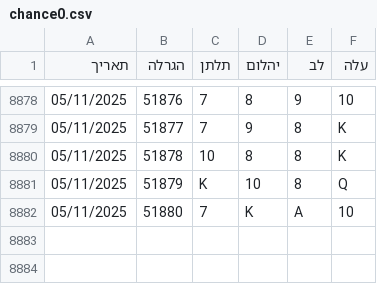
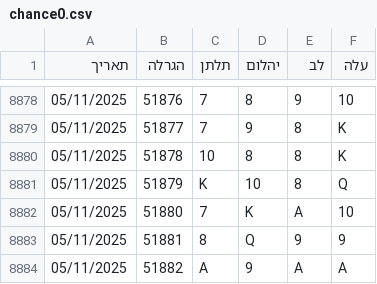
Before and after one commit to laly100/chance-feed, a CSV file: chance0.csv, drawn as a sheet; only a part is shown, gaps mark what is left out; the diff names each change by its address in the sheet, - before the commit and + after, or states it on an @@ line.

```diff
--- a/chance0.csv
+++ b/chance0.csv
+row 8883: 05/11/2025 | 51881 | 8 | Q | 9 | 9
+row 8884: 05/11/2025 | 51882 | A | 9 | A | A
```
Also changed, not shown: mini/latest_1000.csv, mini/latest_2000.csv, 2 other files.
